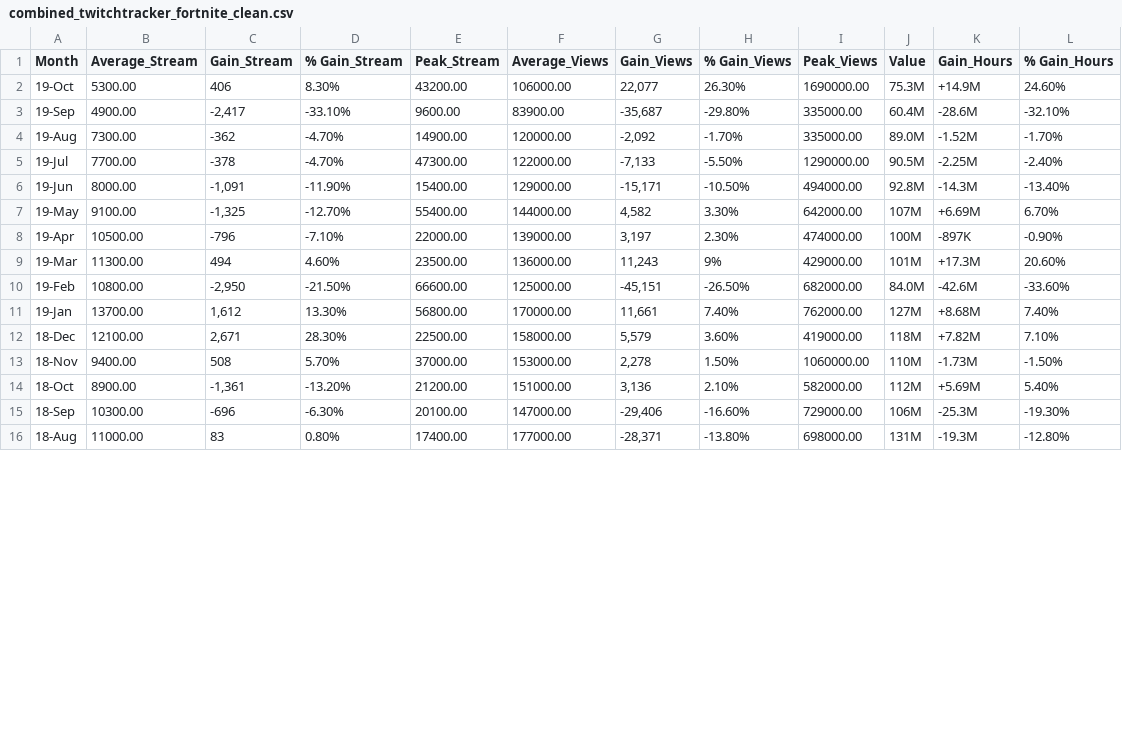
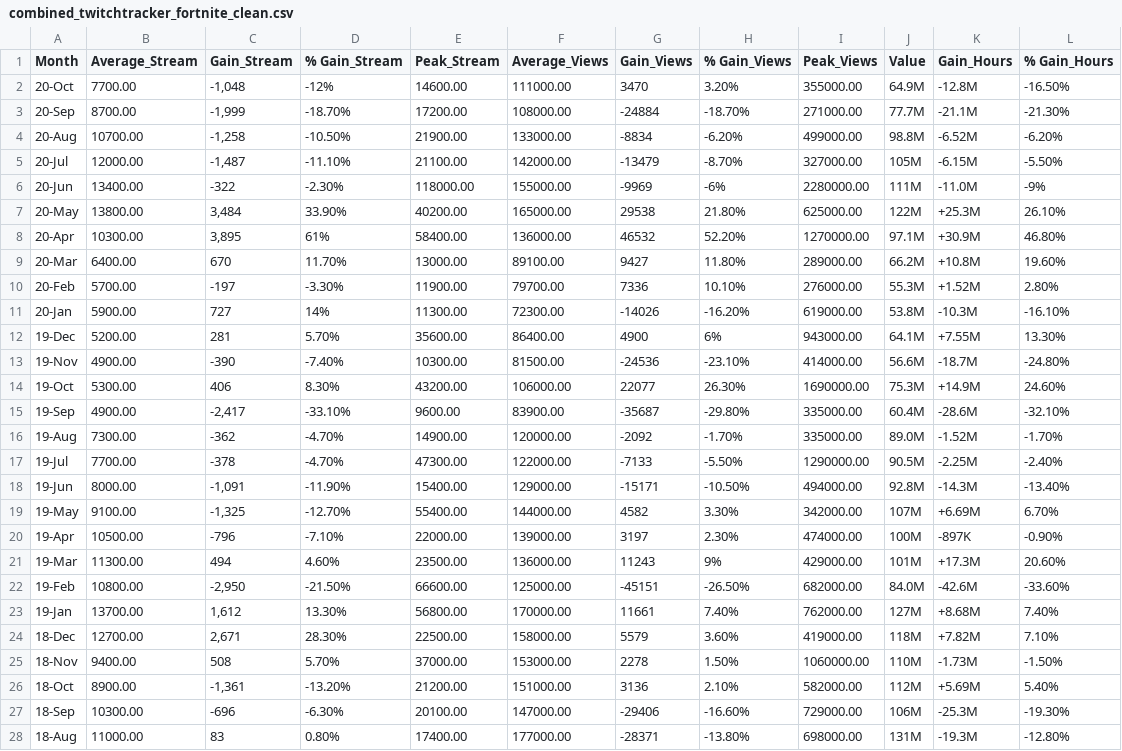
Before and after one commit to asoemardy/great-gaming-googlers, a CSV file: Data/combined_twitchtracker_fortnite_clean.csv, drawn as a sheet; only a part is shown; the diff covers the shown part only.

```diff
--- a/Data/combined_twitchtracker_fortnite_clean.csv
+++ b/Data/combined_twitchtracker_fortnite_clean.csv
@@ -1,16 +1,28 @@
 Month,Average_Stream,Gain_Stream,% Gain_Stream,Peak_Stream,Average_Views,Gain_Views,% Gain_Views,Peak_Views,Value,Gain_Hours,% Gain_Hours
-19-Oct,5300.00,406,8.30%,43200.00,106000.00,"22,077",26.30%,1690000.00,75.3M,+14.9M,24.60%
-19-Sep,4900.00,"-2,417",-33.10%,9600.00,83900.00,"-35,687",-29.80%,335000.00,60.4M,-28.6M,-32.10%
-19-Aug,7300.00,-362,-4.70%,14900.00,120000.00,"-2,092",-1.70%,335000.00,89.0M,-1.52M,-1.70%
-19-Jul,7700.00,-378,-4.70%,47300.00,122000.00,"-7,133",-5.50%,1290000.00,90.5M,-2.25M,-2.40%
-19-Jun,8000.00,"-1,091",-11.90%,15400.00,129000.00,"-15,171",-10.50%,494000.00,92.8M,-14.3M,-13.40%
-19-May,9100.00,"-1,325",-12.70%,55400.00,144000.00,"4,582",3.30%,642000.00,107M,+6.69M,6.70%
-19-Apr,10500.00,-796,-7.10%,22000.00,139000.00,"3,197",2.30%,474000.00,100M,-897K,-0.90%
-19-Mar,11300.00,494,4.60%,23500.00,136000.00,"11,243",9%,429000.00,101M,+17.3M,20.60%
-19-Feb,10800.00,"-2,950",-21.50%,66600.00,125000.00,"-45,151",-26.50%,682000.00,84.0M,-42.6M,-33.60%
-19-Jan,13700.00,"1,612",13.30%,56800.00,170000.00,"11,661",7.40%,762000.00,127M,+8.68M,7.40%
-18-Dec,12100.00,"2,671",28.30%,22500.00,158000.00,"5,579",3.60%,419000.00,118M,+7.82M,7.10%
-18-Nov,9400.00,508,5.70%,37000.00,153000.00,"2,278",1.50%,1060000.00,110M,-1.73M,-1.50%
-18-Oct,8900.00,"-1,361",-13.20%,21200.00,151000.00,"3,136",2.10%,582000.00,112M,+5.69M,5.40%
-18-Sep,10300.00,-696,-6.30%,20100.00,147000.00,"-29,406",-16.60%,729000.00,106M,-25.3M,-19.30%
-18-Aug,11000.00,83,0.80%,17400.00,177000.00,"-28,371",-13.80%,698000.00,131M,-19.3M,-12.80%
+20-Oct,7700.00,"-1,048",-12%,14600.00,111000.00,3470,3.20%,355000.00,64.9M,-12.8M,-16.50%
+20-Sep,8700.00,"-1,999",-18.70%,17200.00,108000.00,-24884,-18.70%,271000.00,77.7M,-21.1M,-21.30%
+20-Aug,10700.00,"-1,258",-10.50%,21900.00,133000.00,-8834,-6.20%,499000.00,98.8M,-6.52M,-6.20%
+20-Jul,12000.00,"-1,487",-11.10%,21100.00,142000.00,-13479,-8.70%,327000.00,105M,-6.15M,-5.50%
+20-Jun,13400.00,-322,-2.30%,118000.00,155000.00,-9969,-6%,2280000.00,111M,-11.0M,-9%
+20-May,13800.00,"3,484",33.90%,40200.00,165000.00,29538,21.80%,625000.00,122M,+25.3M,26.10%
+20-Apr,10300.00,"3,895",61%,58400.00,136000.00,46532,52.20%,1270000.00,97.1M,+30.9M,46.80%
+20-Mar,6400.00,670,11.70%,13000.00,89100.00,9427,11.80%,289000.00,66.2M,+10.8M,19.60%
+20-Feb,5700.00,-197,-3.30%,11900.00,79700.00,7336,10.10%,276000.00,55.3M,+1.52M,2.80%
+20-Jan,5900.00,727,14%,11300.00,72300.00,-14026,-16.20%,619000.00,53.8M,-10.3M,-16.10%
+19-Dec,5200.00,281,5.70%,35600.00,86400.00,4900,6%,943000.00,64.1M,+7.55M,13.30%
+19-Nov,4900.00,-390,-7.40%,10300.00,81500.00,-24536,-23.10%,414000.00,56.6M,-18.7M,-24.80%
+19-Oct,5300.00,406,8.30%,43200.00,106000.00,22077,26.30%,1690000.00,75.3M,+14.9M,24.60%
+19-Sep,4900.00,"-2,417",-33.10%,9600.00,83900.00,-35687,-29.80%,335000.00,60.4M,-28.6M,-32.10%
+19-Aug,7300.00,-362,-4.70%,14900.00,120000.00,-2092,-1.70%,335000.00,89.0M,-1.52M,-1.70%
+19-Jul,7700.00,-378,-4.70%,47300.00,122000.00,-7133,-5.50%,1290000.00,90.5M,-2.25M,-2.40%
+19-Jun,8000.00,"-1,091",-11.90%,15400.00,129000.00,-15171,-10.50%,494000.00,92.8M,-14.3M,-13.40%
+19-May,9100.00,"-1,325",-12.70%,55400.00,144000.00,4582,3.30%,342000.00,107M,+6.69M,6.70%
+19-Apr,10500.00,-796,-7.10%,22000.00,139000.00,3197,2.30%,474000.00,100M,-897K,-0.90%
+19-Mar,11300.00,494,4.60%,23500.00,136000.00,11243,9%,429000.00,101M,+17.3M,20.60%
+19-Feb,10800.00,"-2,950",-21.50%,66600.00,125000.00,-45151,-26.50%,682000.00,84.0M,-42.6M,-33.60%
+19-Jan,13700.00,"1,612",13.30%,56800.00,170000.00,11661,7.40%,762000.00,127M,+8.68M,7.40%
+18-Dec,12700.00,"2,671",28.30%,22500.00,158000.00,5579,3.60%,419000.00,118M,+7.82M,7.10%
+18-Nov,9400.00,508,5.70%,37000.00,153000.00,2278,1.50%,1060000.00,110M,-1.73M,-1.50%
+18-Oct,8900.00,"-1,361",-13.20%,21200.00,151000.00,3136,2.10%,582000.00,112M,+5.69M,5.40%
+18-Sep,10300.00,-696,-6.30%,20100.00,147000.00,-29406,-16.60%,729000.00,106M,-25.3M,-19.30%
+18-Aug,11000.00,83,0.80%,17400.00,177000.00,-28371,-13.80%,698000.00,131M,-19.3M,-12.80%
```
Also changed, not shown: 18 edited cells elsewhere in this file, Data/combined_twitchtracker_amongus_clean.csv.
